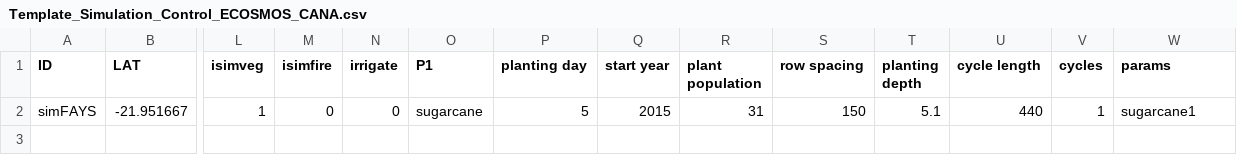
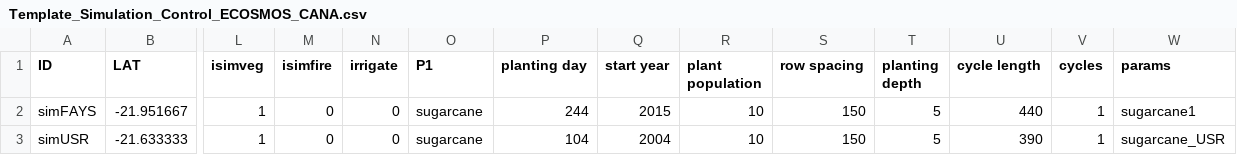
Before and after one commit to JBortolucci/ECOSMOS, a CSV file: inst/Template_Simulation_Control_ECOSMOS_CANA.csv, drawn as a sheet; only a part is shown, gaps mark what is left out; rows hold the shown columns only; the diff names each change by its address in the sheet, - before the commit and + after, or states it on an @@ line.

```diff
--- a/inst/Template_Simulation_Control_ECOSMOS_CANA.csv
+++ b/inst/Template_Simulation_Control_ECOSMOS_CANA.csv
-P2 (planting day): 5
+P2 (planting day): 244
-R2 (plant population): 31
+R2 (plant population): 10
-T2 (planting depth): 5.1
+T2 (planting depth): 5
+row 3: simUSR | -21.633333 | 1 | 0 | 0 | sugarcane | 104 | 2004 | 10 | 150 | 5 | 390 | 1 | sugarcane_USR
```
Also changed, not shown: 3 other files.
